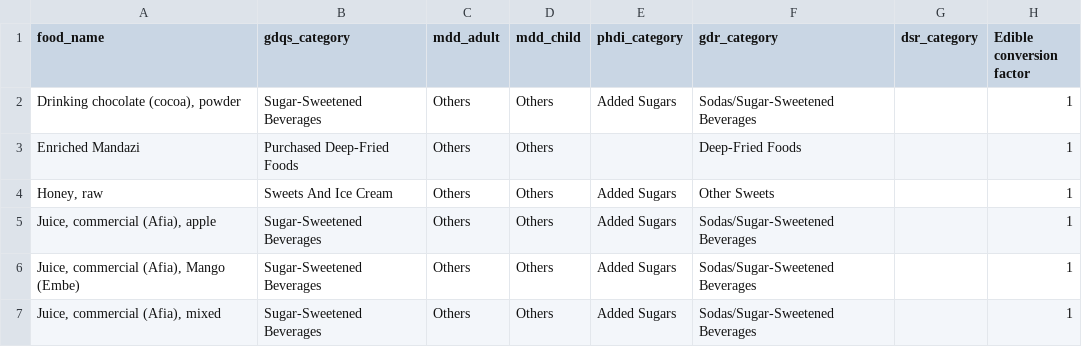
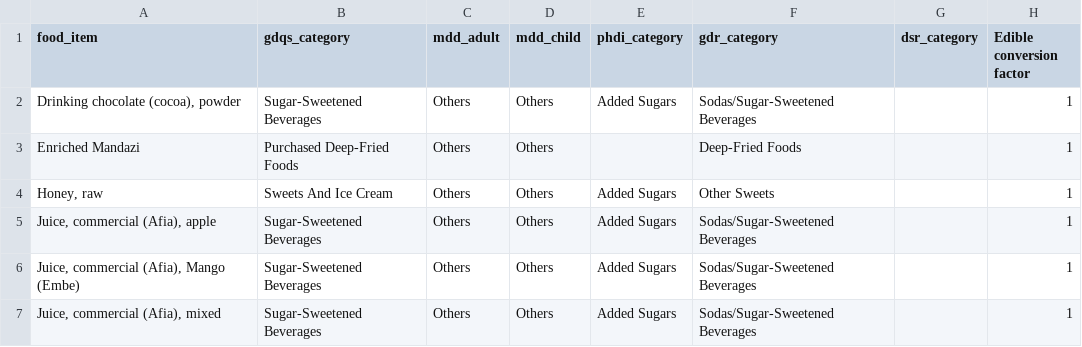
Before and after one commit to tosmartak/dietrecallkitR, a CSV file: data-raw/fct_db.csv, drawn as a sheet; only a part is shown; the diff names each change by its address in the sheet, - before the commit and + after, or states it on an @@ line.

```diff
--- a/data-raw/fct_db.csv
+++ b/data-raw/fct_db.csv
-A1: food_name
+A1: food_item
```
Also changed, not shown: 1 other file.
